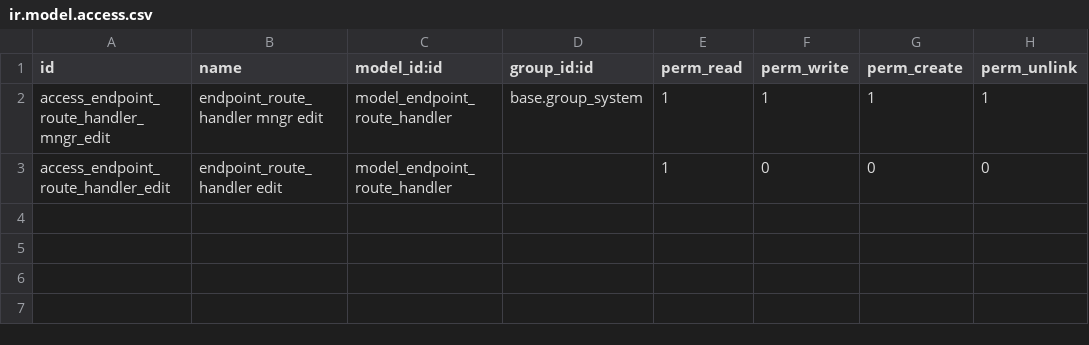
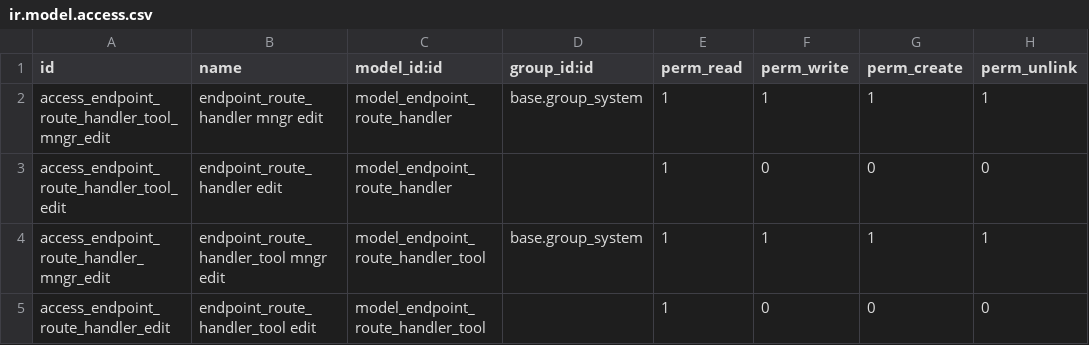
Before and after one commit to DynAppsNV/web-api, a CSV file: endpoint_route_handler/security/ir.model.access.csv, drawn as a sheet.

Commit message:
endpoint_route_handler: add new tool model

```diff
--- a/endpoint_route_handler/security/ir.model.access.csv
+++ b/endpoint_route_handler/security/ir.model.access.csv
@@ -1,3 +1,5 @@
 id,name,model_id:id,group_id:id,perm_read,perm_write,perm_create,perm_unlink
-access_endpoint_route_handler_mngr_edit,endpoint_route_handler mngr edit,model_endpoint_route_handler,base.group_system,1,1,1,1
-access_endpoint_route_handler_edit,endpoint_route_handler edit,model_endpoint_route_handler,,1,0,0,0
+access_endpoint_route_handler_tool_mngr_edit,endpoint_route_handler mngr edit,model_endpoint_route_handler,base.group_system,1,1,1,1
+access_endpoint_route_handler_tool_edit,endpoint_route_handler edit,model_endpoint_route_handler,,1,0,0,0
+access_endpoint_route_handler_mngr_edit,endpoint_route_handler_tool mngr edit,model_endpoint_route_handler_tool,base.group_system,1,1,1,1
+access_endpoint_route_handler_edit,endpoint_route_handler_tool edit,model_endpoint_route_handler_tool,,1,0,0,0
```
Also changed, not shown: 7 other files.
